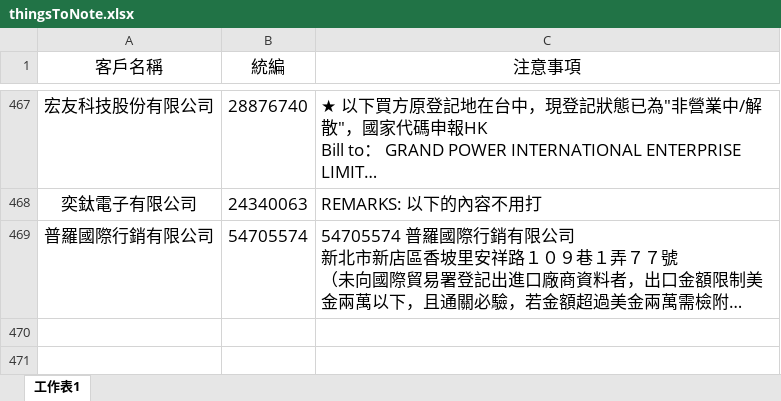
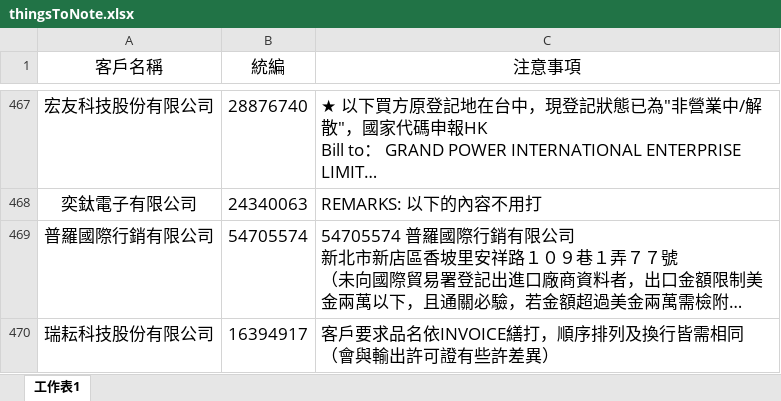
Before and after one commit to liyijung/declaration, an Excel workbook: Export_format/thingsToNote.xlsx, sheet 工作表1, drawn as a sheet; only a part is shown, gaps mark what is left out; long unchanged cells end in …; values as stored, in another font and other column widths than the file's, no borders; conditional formats not drawn; ↵ is a line break in a cell; the diff names each change by its address in the sheet, - before the commit and + after, or states it on an @@ line.

Commit message:
Add files via upload

```diff
--- a/Export_format/thingsToNote.xlsx (sheet 工作表1)
+++ b/Export_format/thingsToNote.xlsx (sheet 工作表1)
+row 470: 瑞耘科技股份有限公司 | 16394917 | 客戶要求品名依INVOICE繕打，順序排列及換行皆需相同 ↵ （會與輸出許可證有些許差異）
```
